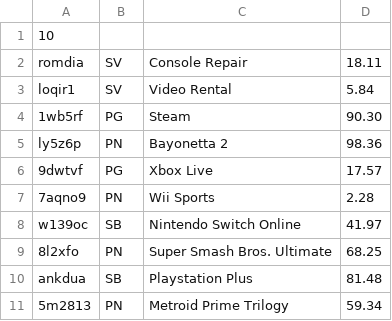
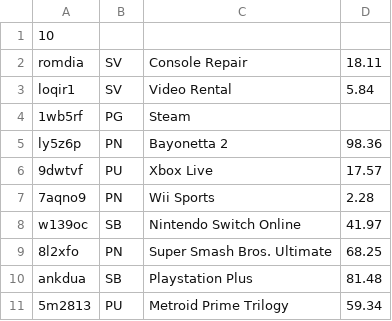
Before and after one commit to EricSchlautman/156Project, a CSV file: data/Items.csv, drawn as a sheet.

```diff
--- a/data/Items.csv
+++ b/data/Items.csv
@@ -3,5 +3,5 @@ romdia,SV,Console Repair,18.11
 loqir1,SV,Video Rental,5.84
-1wb5rf,PG,Steam,90.30
+1wb5rf,PG,Steam,
 ly5z6p,PN,Bayonetta 2,98.36
-9dwtvf,PG,Xbox Live,17.57
+9dwtvf,PU,Xbox Live,17.57
 7aqno9,PN,Wii Sports,2.28
@@ -10,2 +10,2 @@ w139oc,SB,Nintendo Switch Online,41.97
 ankdua,SB,Playstation Plus,81.48
-5m2813,PN,Metroid Prime Trilogy,59.34
+5m2813,PU,Metroid Prime Trilogy,59.34
```
Also changed, not shown: 23 other files.
